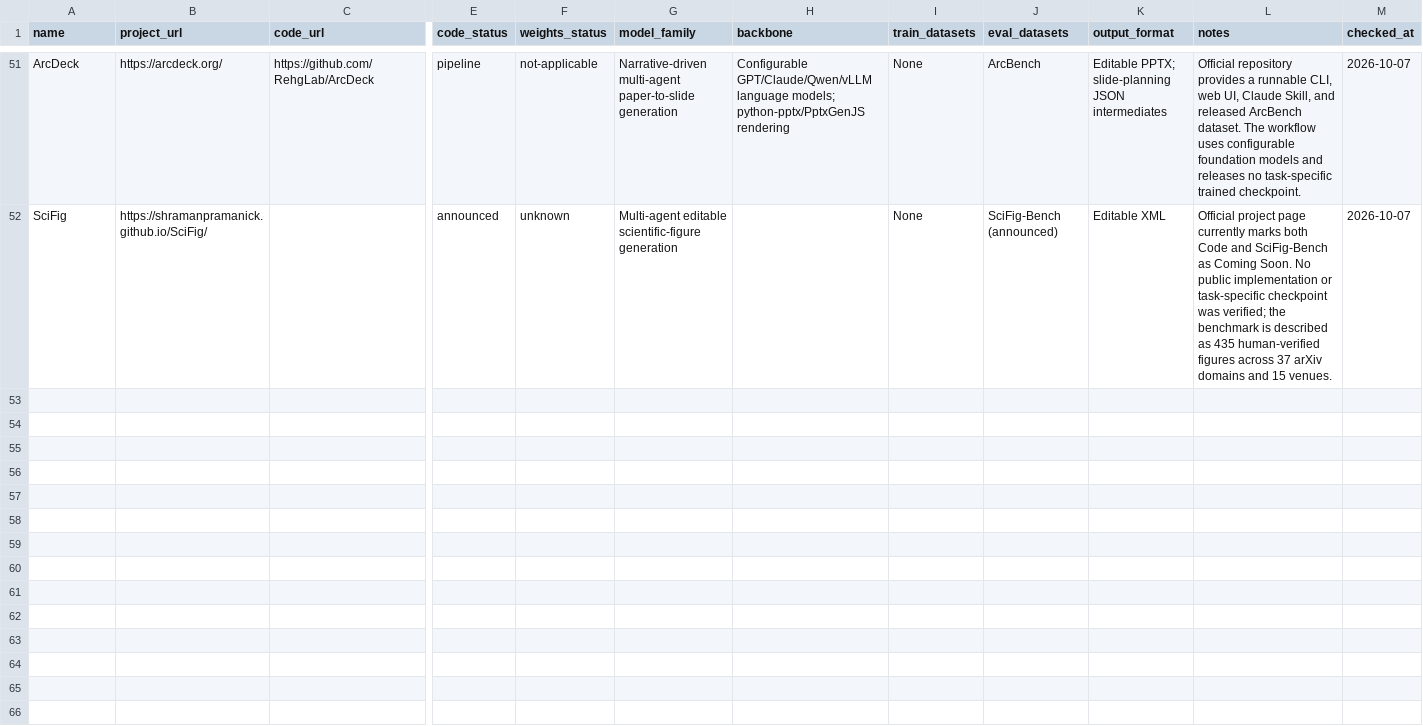
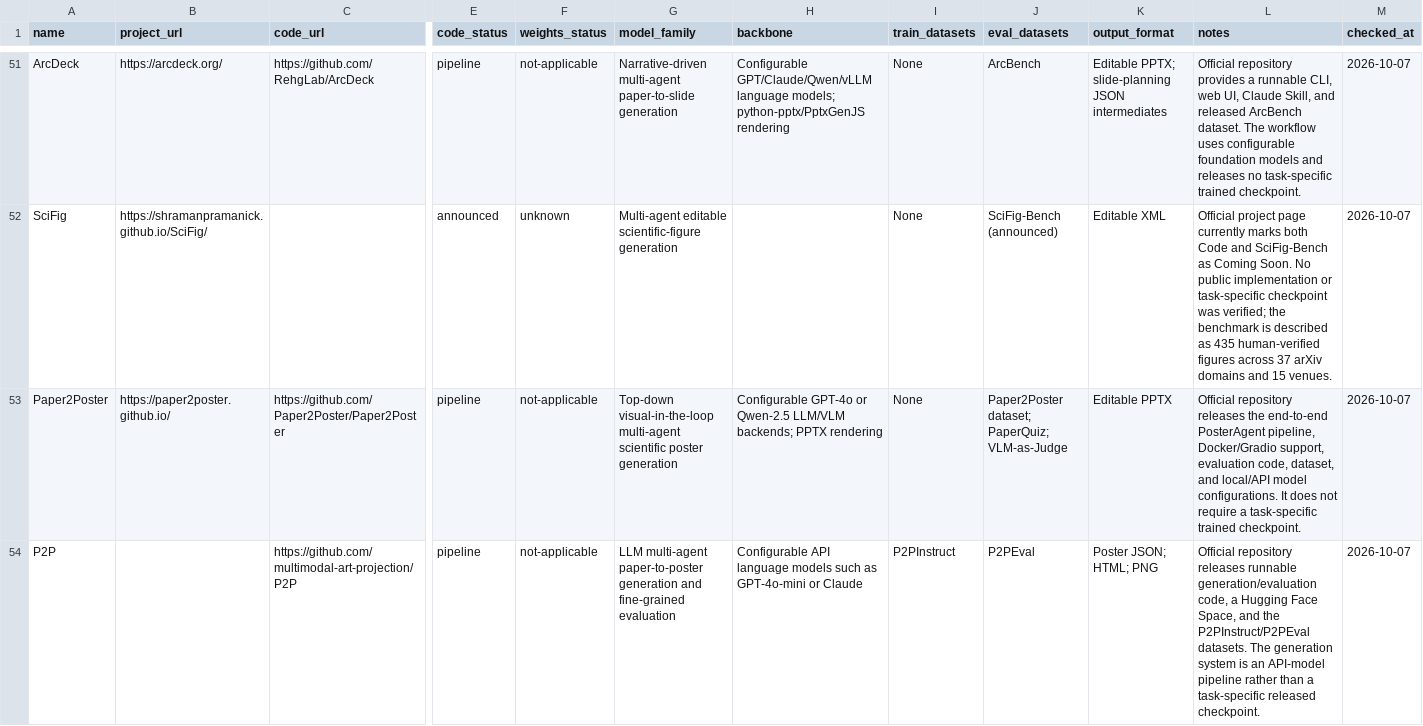
Before and after one commit to creative-graphic-design/awesome-creative-graphic-design-generation, a CSV file: data/paper_metadata.csv, drawn as a sheet; only a part is shown, gaps mark what is left out; rows hold the shown columns only; the diff covers the shown part only; the diff names each change by its address in the sheet, - before the commit and + after, or states it on an @@ line.

Commit message:
Audit scientific poster pipeline reproducibility metadata (#42)
* chore: stage scientific poster pipeline metadata audit

* Audit scientific poster pipeline metadata

* Remove temporary scientific poster metadata workflow

---------

Co-authored-by: github-actions[bot] <41898282+github-actions[bot]@users.noreply.github.com>

```diff
--- a/data/paper_metadata.csv
+++ b/data/paper_metadata.csv
+row 53: Paper2Poster | https://paper2poster.github.io/ | https://github.com/Paper2Poster/Paper2Poster | pipeline | not-applicable | Top-down visual-in-the-loop multi-agent scientific poster generation | Configurable GPT-4o or Qwen-2.5 LLM/VLM backends; PPTX rendering | None | Paper2Poster dataset; PaperQuiz; VLM-as-Judge | Editable PPTX | Official repository releases the end-to-end PosterAgent pipeline, Docker/Gradio support, evaluation code, dataset, and local/API model configurations. It does not require a task-specific trained checkpoint. | 2026-10-07
+row 54: P2P |  | https://github.com/multimodal-art-projection/P2P | pipeline | not-applicable | LLM multi-agent paper-to-poster generation and fine-grained evaluation | Configurable API language models such as GPT-4o-mini or Claude | P2PInstruct | P2PEval | Poster JSON; HTML; PNG | Official repository releases runnable generation/evaluation code, a Hugging Face Space, and the P2PInstruct/P2PEval datasets. The generation system is an API-model pipeline rather than a task-specific released checkpoint. | 2026-10-07
```
Also changed, not shown: 1 added row elsewhere in this file, 1 other file.
